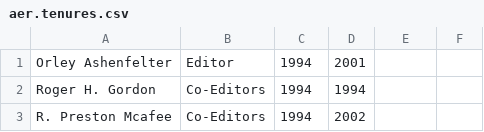
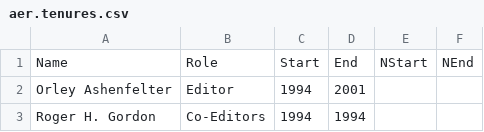
Before and after one commit to vnling/capstone, a CSV file: editor_data/analysis/tenures/aer.tenures.csv, drawn as a sheet; only a part is shown; the shorter side is filled out with more unchanged rows.

```diff
--- a/editor_data/analysis/tenures/aer.tenures.csv
+++ b/editor_data/analysis/tenures/aer.tenures.csv
@@ -1 +1,2 @@
+Name,Role,Start,End,NStart,NEnd
 Orley Ashenfelter,Editor,1994,2001
```
Also changed, not shown: editor_data/analysis/tenures/eco.tenures.csv, editor_data/analysis/tenures/jpe.tenures.csv, 9 other files.
